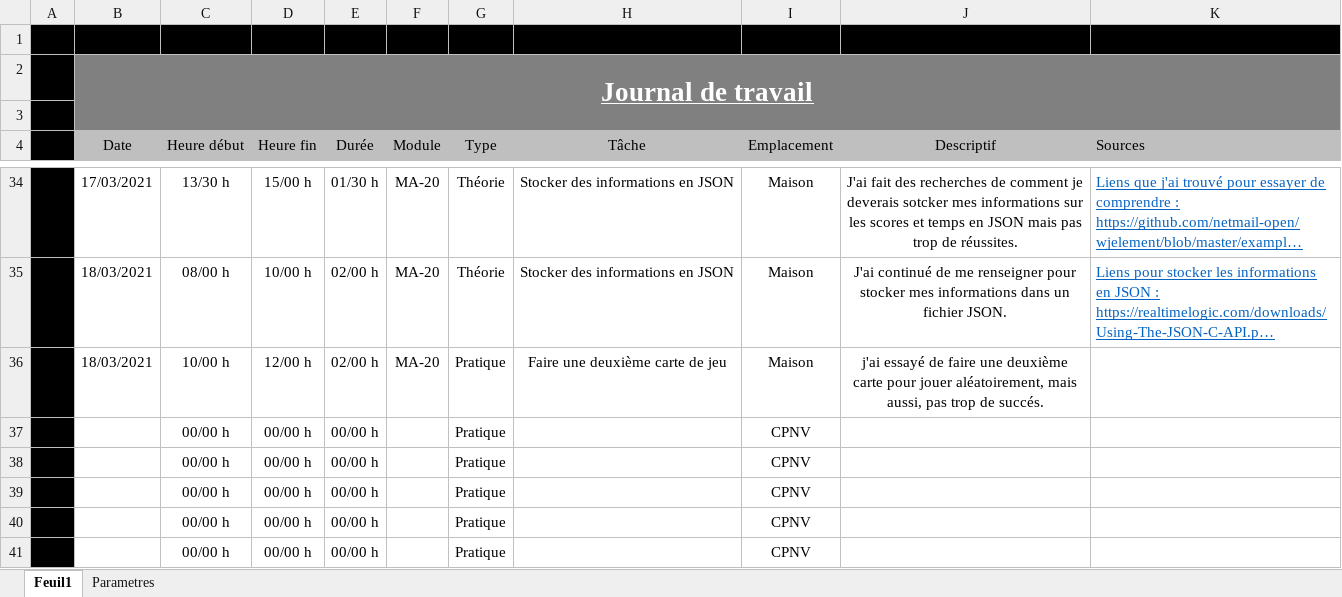
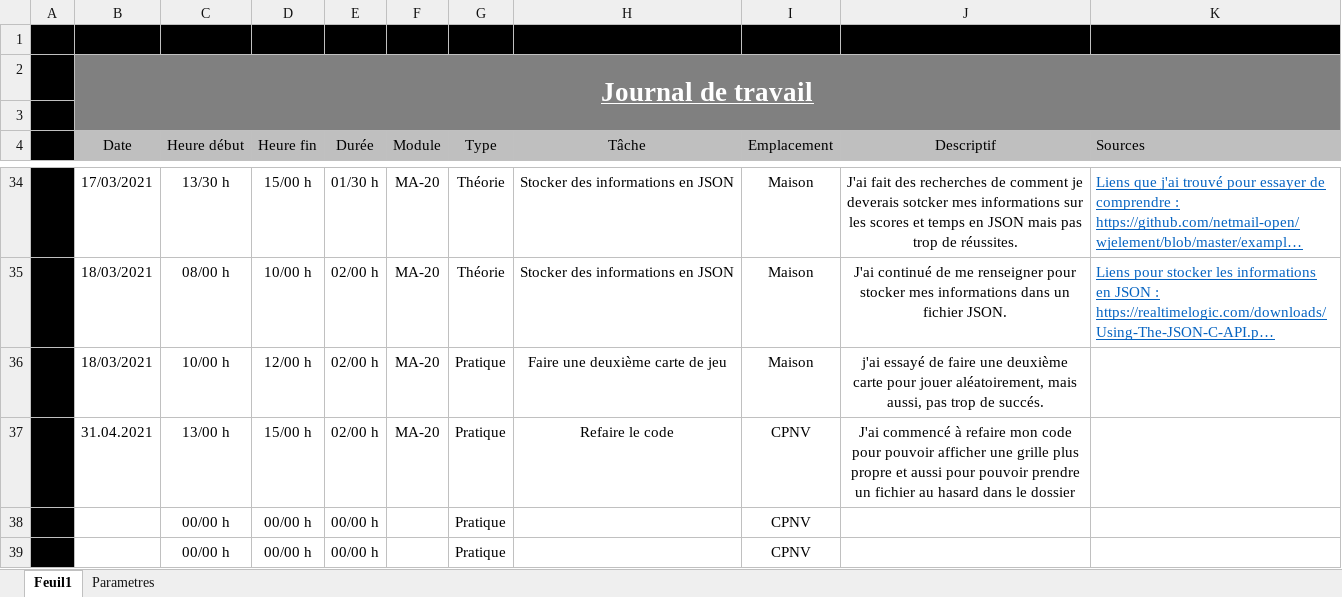
Before and after one commit to Ruimmp/BatailleNavale, an Excel workbook: Documentation/Journal de travail Bataille Navale Rui_Monteiro.xlsx, sheet Feuil1, drawn as a sheet; only a part is shown, gaps mark what is left out; the shorter side is filled out with more unchanged rows; long unchanged cells end in …; values as stored, in another font and other column widths than the file's, no borders; removed rows and columns are numbered as before the commit, all else as after; the diff names each change by its address in the sheet, - before the commit and + after, or states it on an @@ line.

Commit message:
Nouvelle carte avec les fichiers avec les grilles au hasard

```diff
--- a/Documentation/Journal de travail Bataille Navale Rui_Monteiro.xlsx (sheet Feuil1)
+++ b/Documentation/Journal de travail Bataille Navale Rui_Monteiro.xlsx (sheet Feuil1)
-row 37:  |  | 00/00 h | 00/00 h | 00/00 h |  | Pratique |  | CPNV
+row 37:  | 31.04.2021 | 13/00 h | 15/00 h | 02/00 h | MA-20 | Pratique | Refaire le code | CPNV | J'ai commencé à refaire mon code pour pouvoir afficher une grille plus propre et aussi pour pouvoir prendre un fichier au hasard dans le dossier
```
Also changed, not shown: Documentation/Journal de bord.xlsx, 5 other files.
